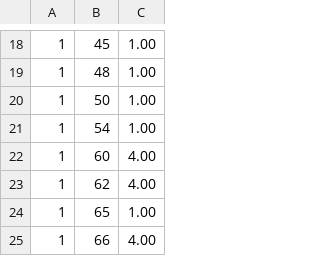
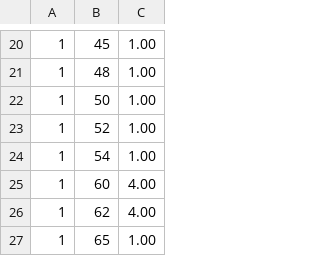
Before and after one commit to RanudeeFernando/BeyondTheScope, a CSV file: user_interactions.csv, drawn as a sheet; only a part is shown, gaps mark what is left out; the shorter side is filled out with more unchanged rows; the diff covers the shown part only; the diff names each change by its address in the sheet, - before the commit and + after, or states it on an @@ line.

```diff
--- a/user_interactions.csv
+++ b/user_interactions.csv
+row 23: 1 | 52 | 1.00
```
Also changed, not shown: 6 added rows and 8 removed rows elsewhere in this file, 44 other files.
